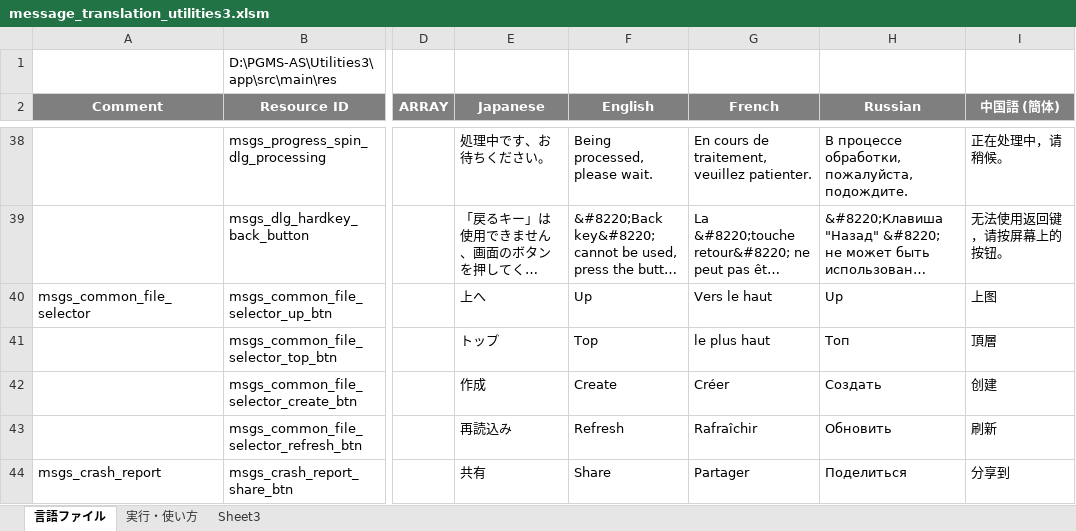
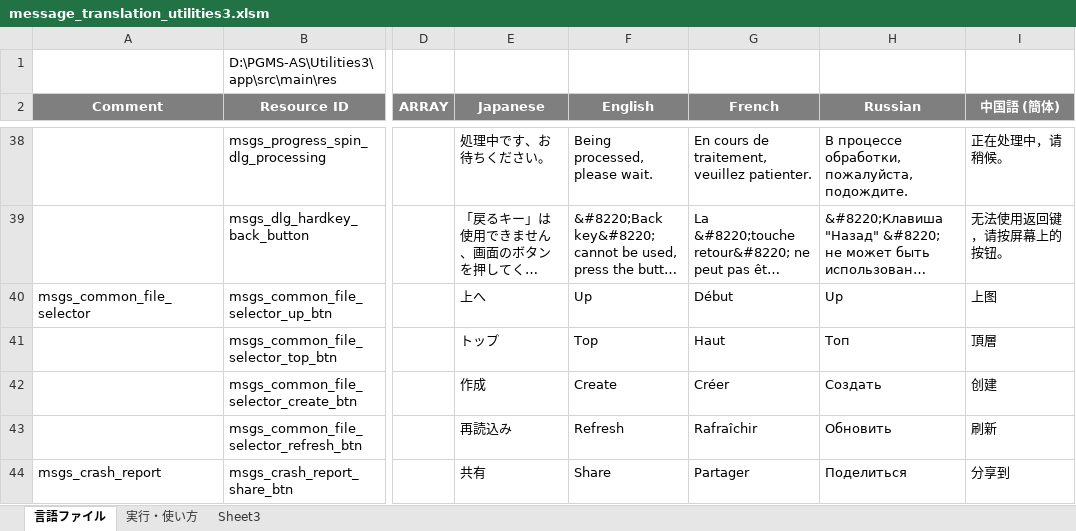
Before and after one commit to Sentaroh/Utilities3, an Excel workbook: message_translation_utilities3.xlsm, sheet 言語ファイル, drawn as a sheet; only a part is shown, gaps mark what is left out; long unchanged cells end in …; values as stored, in another font and other column widths than the file's, no borders; charts and pictures not drawn; the diff names each change by its address in the sheet, - before the commit and + after, or states it on an @@ line.

Commit message:
Correct French translation

```diff
--- a/message_translation_utilities3.xlsm (sheet 言語ファイル)
+++ b/message_translation_utilities3.xlsm (sheet 言語ファイル)
-G40 (French): Vers le haut
+G40 (French): Début
-G41 (French): le plus haut
+G41 (French): Haut
```
Also changed, not shown: 1 other file.
